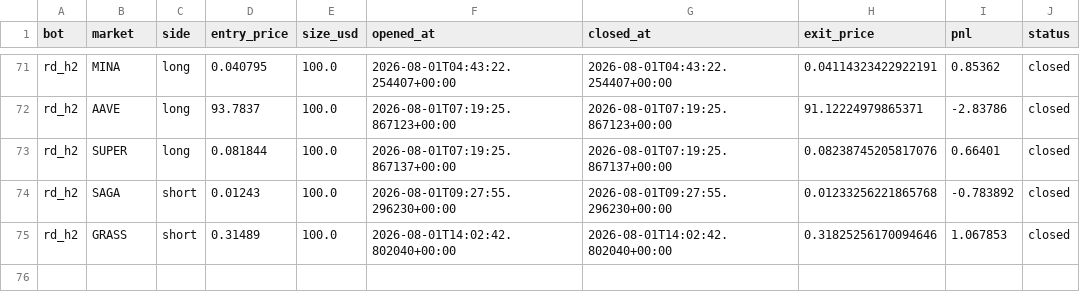
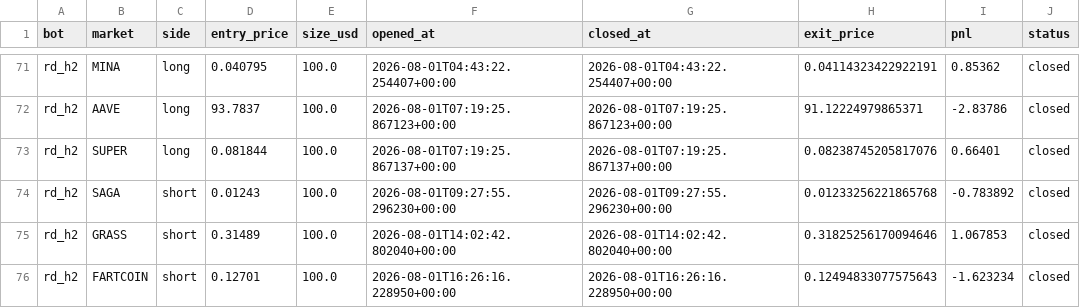
Before and after one commit to BSA-Laky/banc-paper, a CSV file: rd_trades.csv, drawn as a sheet; only a part is shown, gaps mark what is left out.

```diff
--- a/rd_trades.csv
+++ b/rd_trades.csv
@@ -75 +75,2 @@ rd_h2,SAGA,short,0.01243,100.0,2026-08-01T09:27:55.296230+00:00,2026-08-01T09:27
 rd_h2,GRASS,short,0.31489,100.0,2026-08-01T14:02:42.802040+00:00,2026-08-01T14:02:42.802040+00:00,0.31825256170094646,1.067853,closed
+rd_h2,FARTCOIN,short,0.12701,100.0,2026-08-01T16:26:16.228950+00:00,2026-08-01T16:26:16.228950+00:00,0.12494833077575643,-1.623234,closed
```
Also changed, not shown: 1 other file.
